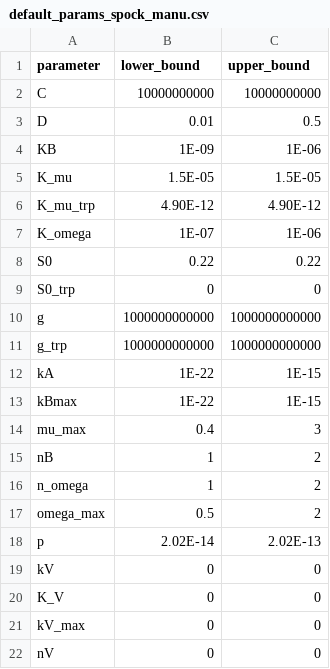
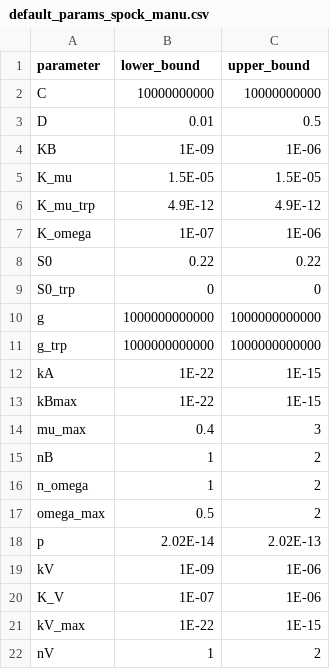
Before and after one commit to behzadk/sympy_consortium_framework, a CSV file: default_params/spock_manu/default_params_spock_manu.csv, drawn as a sheet.

```diff
--- a/default_params/spock_manu/default_params_spock_manu.csv
+++ b/default_params/spock_manu/default_params_spock_manu.csv
@@ -5,3 +5,3 @@ KB,1E-09,1E-06
 K_mu,1.5E-05,1.5E-05
-K_mu_trp,4.90E-12,4.90E-12
+K_mu_trp,4.9E-12,4.9E-12
 K_omega,1E-07,1E-06
@@ -18,5 +18,5 @@ omega_max,0.5,2
 p,2.02E-14,2.02E-13
-kV,0,0
-K_V,0,0
-kV_max,0,0
-nV,0,0
+kV,1E-09,1E-06
+K_V,1E-07,1E-06
+kV_max,1E-22,1E-15
+nV,1,2
```
Also changed, not shown: 2 other files.
